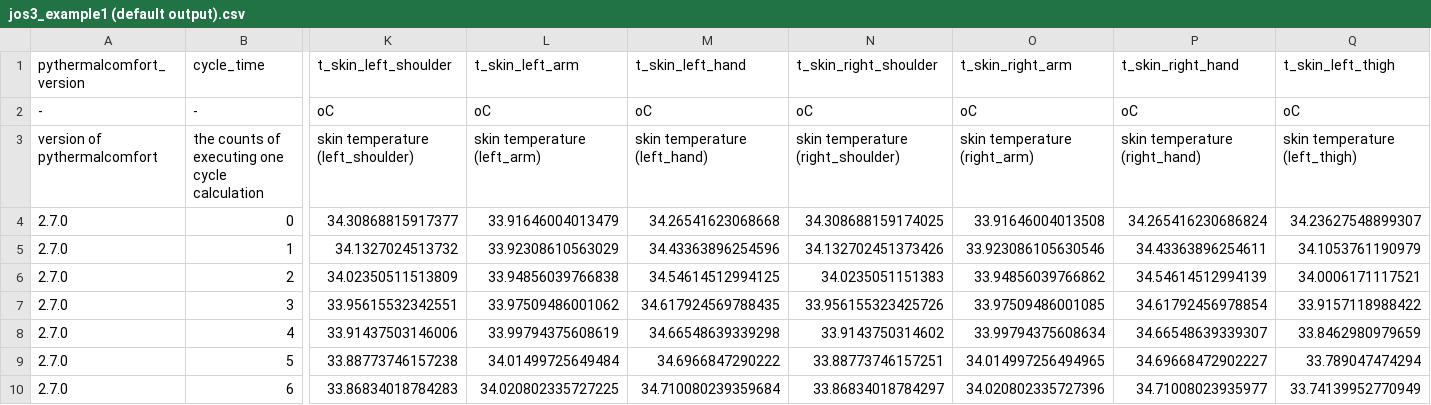
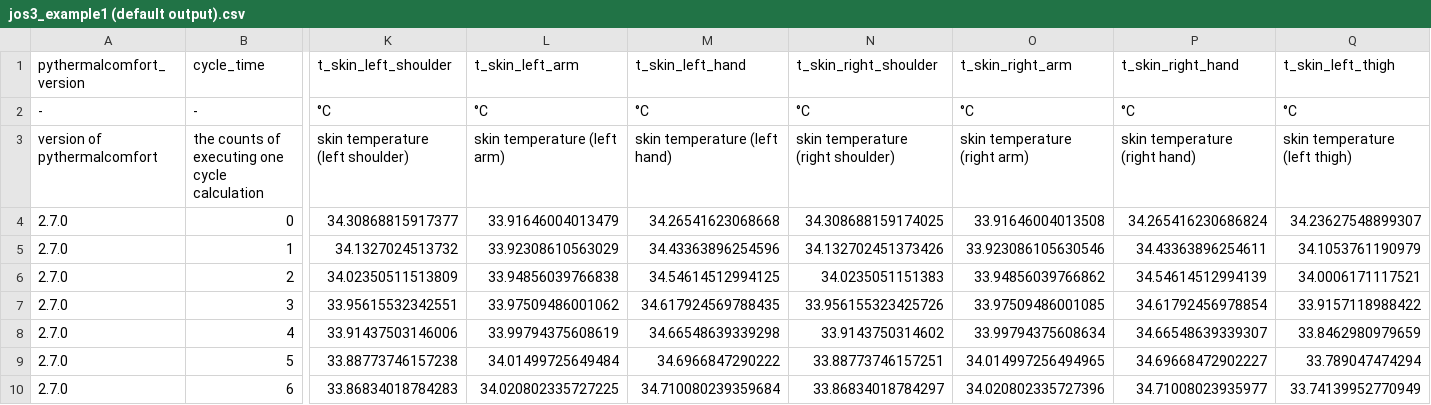
Before and after one commit to CenterForTheBuiltEnvironment/pythermalcomfort, a CSV file: examples/jos3_output_example/jos3_example1 (default output).csv, drawn as a sheet; only a part is shown, gaps mark what is left out; the diff covers the shown part only; the diff names each change by its address in the sheet, - before the commit and + after, or states it on an @@ line.

```diff
--- a/examples/jos3_output_example/jos3_example1 (default output).csv
+++ b/examples/jos3_output_example/jos3_example1 (default output).csv
-K2 (t_skin_left_shoulder): oC
+K2 (t_skin_left_shoulder): °C
-L2 (t_skin_left_arm): oC
+L2 (t_skin_left_arm): °C
-M2 (t_skin_left_hand): oC
+M2 (t_skin_left_hand): °C
-N2 (t_skin_right_shoulder): oC
+N2 (t_skin_right_shoulder): °C
-O2 (t_skin_right_arm): oC
+O2 (t_skin_right_arm): °C
-P2 (t_skin_right_hand): oC
+P2 (t_skin_right_hand): °C
-Q2 (t_skin_left_thigh): oC
+Q2 (t_skin_left_thigh): °C
-K3 (t_skin_left_shoulder): skin temperature (left_shoulder)
+K3 (t_skin_left_shoulder): skin temperature (left shoulder)
-L3 (t_skin_left_arm): skin temperature (left_arm)
+L3 (t_skin_left_arm): skin temperature (left arm)
-M3 (t_skin_left_hand): skin temperature (left_hand)
+M3 (t_skin_left_hand): skin temperature (left hand)
-N3 (t_skin_right_shoulder): skin temperature (right_shoulder)
+N3 (t_skin_right_shoulder): skin temperature (right shoulder)
-O3 (t_skin_right_arm): skin temperature (right_arm)
+O3 (t_skin_right_arm): skin temperature (right arm)
-P3 (t_skin_right_hand): skin temperature (right_hand)
+P3 (t_skin_right_hand): skin temperature (right hand)
-Q3 (t_skin_left_thigh): skin temperature (left_thigh)
+Q3 (t_skin_left_thigh): skin temperature (left thigh)
```
Also changed, not shown: 69 edited cells elsewhere in this file, 5 other files.
